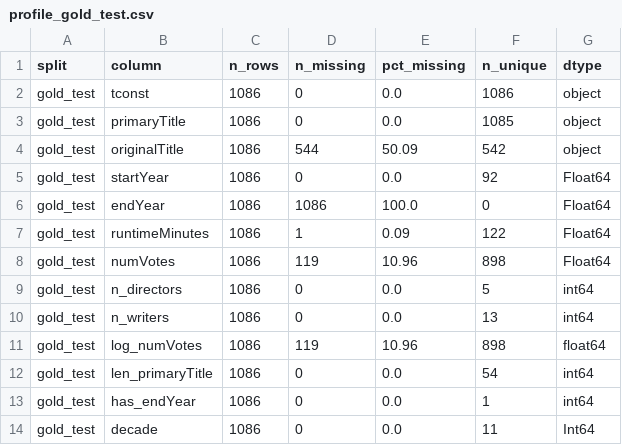
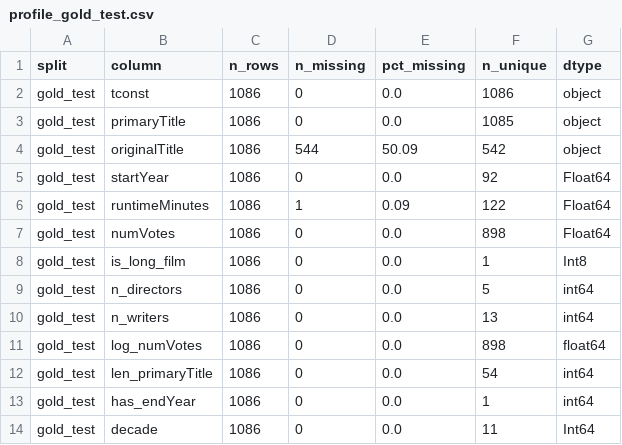
Before and after one commit to BhinkAtUVA/BigDataIMDB, a CSV file: imdb_pipeline/outputs/profiles/profile_gold_test.csv, drawn as a sheet.

```diff
--- a/imdb_pipeline/outputs/profiles/profile_gold_test.csv
+++ b/imdb_pipeline/outputs/profiles/profile_gold_test.csv
@@ -5,8 +5,8 @@ gold_test,originalTitle,1086,544,50.09,542,object
 gold_test,startYear,1086,0,0.0,92,Float64
-gold_test,endYear,1086,1086,100.0,0,Float64
 gold_test,runtimeMinutes,1086,1,0.09,122,Float64
-gold_test,numVotes,1086,119,10.96,898,Float64
+gold_test,numVotes,1086,0,0.0,898,Float64
+gold_test,is_long_film,1086,0,0.0,1,Int8
 gold_test,n_directors,1086,0,0.0,5,int64
 gold_test,n_writers,1086,0,0.0,13,int64
-gold_test,log_numVotes,1086,119,10.96,898,float64
+gold_test,log_numVotes,1086,0,0.0,898,float64
 gold_test,len_primaryTitle,1086,0,0.0,54,int64
```
Also changed, not shown: imdb_pipeline/data/processed/test_features.csv, imdb_pipeline/data/processed/val_features.csv, 5 other files.
